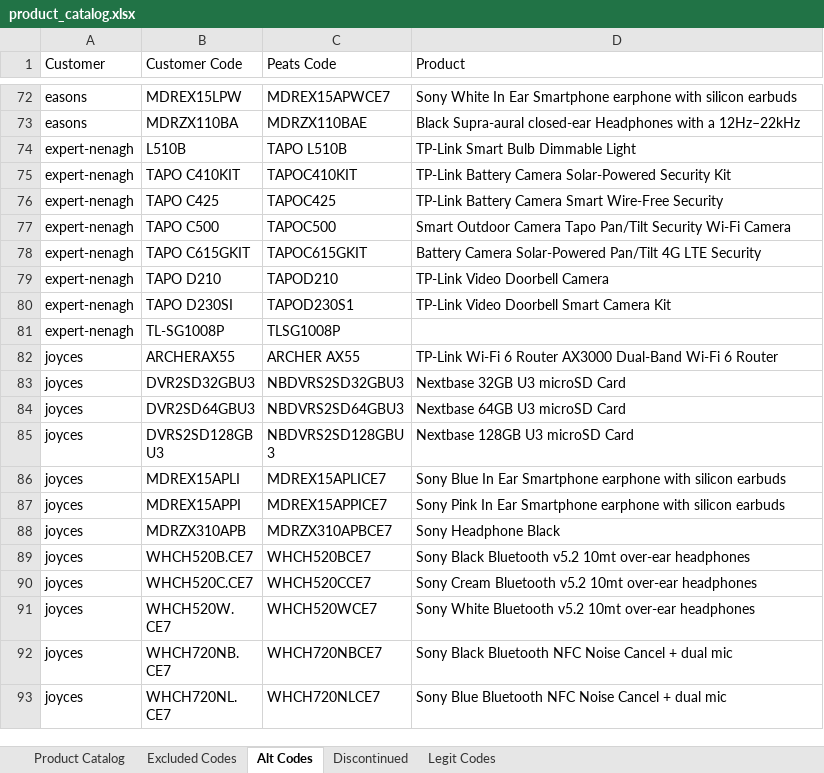
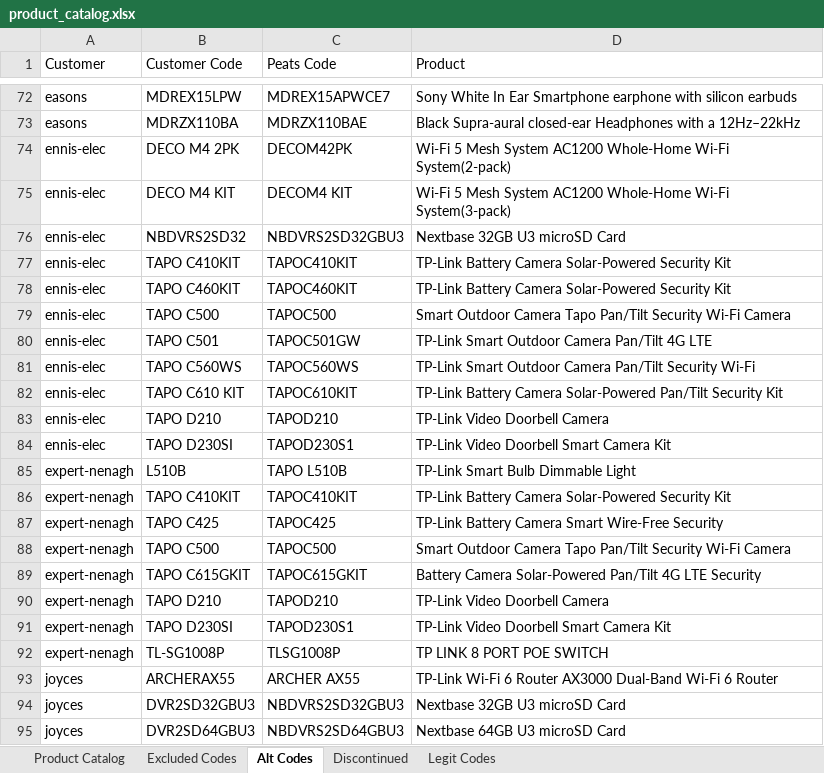
Before and after one commit to Rob-Peats/peats-tools, an Excel workbook: product_catalog.xlsx, sheet Alt Codes, drawn as a sheet; only a part is shown, gaps mark what is left out; the shorter side is filled out with more unchanged rows; values as stored, in another font and other column widths than the file's, no borders; addresses are those after the commit; the diff names each change by its address in the sheet, - before the commit and + after, or states it on an @@ line.

Commit message:
Catalog update — Rob — 2026-09-10 09:54 UTC

```diff
--- a/product_catalog.xlsx (sheet Alt Codes)
+++ b/product_catalog.xlsx (sheet Alt Codes)
+row 74: ennis-elec | DECO M4 2PK | DECOM42PK | Wi-Fi 5 Mesh System AC1200 Whole-Home Wi-Fi System(2-pack)
+row 75: ennis-elec | DECO M4 KIT | DECOM4 KIT | Wi-Fi 5 Mesh System AC1200 Whole-Home Wi-Fi System(3-pack)
+row 76: ennis-elec | NBDVRS2SD32 | NBDVRS2SD32GBU3 | Nextbase 32GB U3 microSD Card
+row 77: ennis-elec | TAPO C410KIT | TAPOC410KIT | TP-Link Battery Camera Solar-Powered Security Kit
+row 78: ennis-elec | TAPO C460KIT | TAPOC460KIT | TP-Link Battery Camera Solar-Powered Security Kit
+row 79: ennis-elec | TAPO C500 | TAPOC500 | Smart Outdoor Camera Tapo Pan/Tilt Security Wi-Fi Camera
+row 80: ennis-elec | TAPO C501 | TAPOC501GW | TP-Link Smart Outdoor Camera Pan/Tilt 4G LTE
+row 81: ennis-elec | TAPO C560WS | TAPOC560WS | TP-Link Smart Outdoor Camera Pan/Tilt Security Wi-Fi
+row 82: ennis-elec | TAPO C610 KIT | TAPOC610KIT | TP-Link Battery Camera Solar-Powered Pan/Tilt Security Kit
+row 83: ennis-elec | TAPO D210 | TAPOD210 | TP-Link Video Doorbell Camera
+row 84: ennis-elec | TAPO D230SI | TAPOD230S1 | TP-Link Video Doorbell Smart Camera Kit
-D92 (Product): (empty)
+D92 (Product): TP LINK 8 PORT POE SWITCH
```
